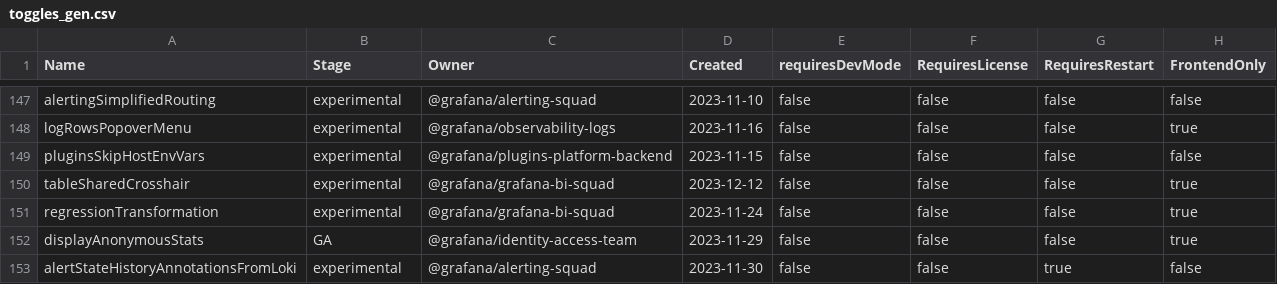
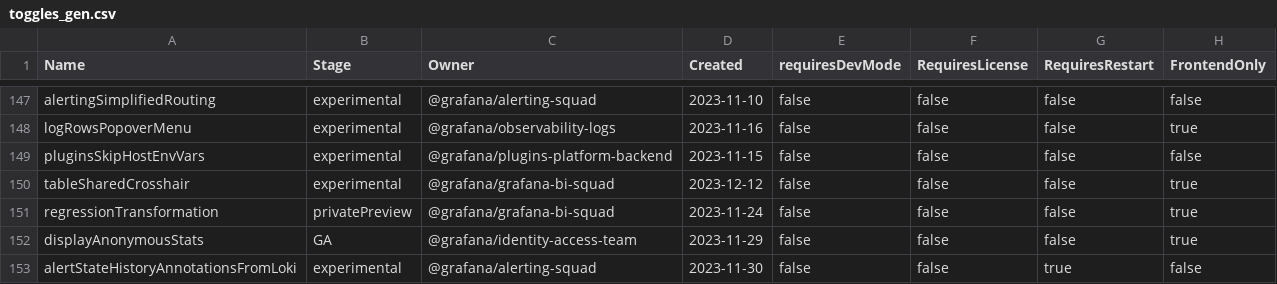
Before and after one commit to openai-oss-forks/grafana-experiments, a CSV file: pkg/services/featuremgmt/toggles_gen.csv, drawn as a sheet; only a part is shown, gaps mark what is left out.

Commit message:
Transformations: Move regression analysis transformation to private preview (#79500)
* move regression analysis transformation to private preview

* fix case

```diff
--- a/pkg/services/featuremgmt/toggles_gen.csv
+++ b/pkg/services/featuremgmt/toggles_gen.csv
@@ -150,3 +150,3 @@ pluginsSkipHostEnvVars,experimental,@grafana/plugins-platform-backend,2023-11-15
 tableSharedCrosshair,experimental,@grafana/grafana-bi-squad,2023-12-12,false,false,false,true
-regressionTransformation,experimental,@grafana/grafana-bi-squad,2023-11-24,false,false,false,true
+regressionTransformation,privatePreview,@grafana/grafana-bi-squad,2023-11-24,false,false,false,true
 displayAnonymousStats,GA,@grafana/identity-access-team,2023-11-29,false,false,false,true
```
Also changed, not shown: 4 other files.
